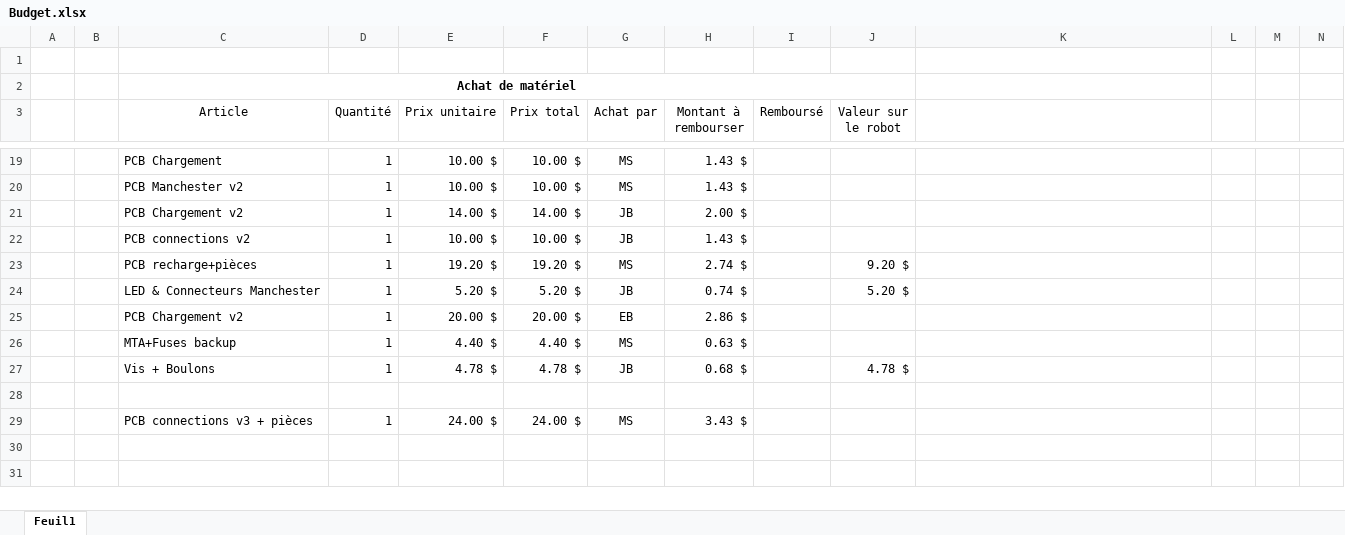
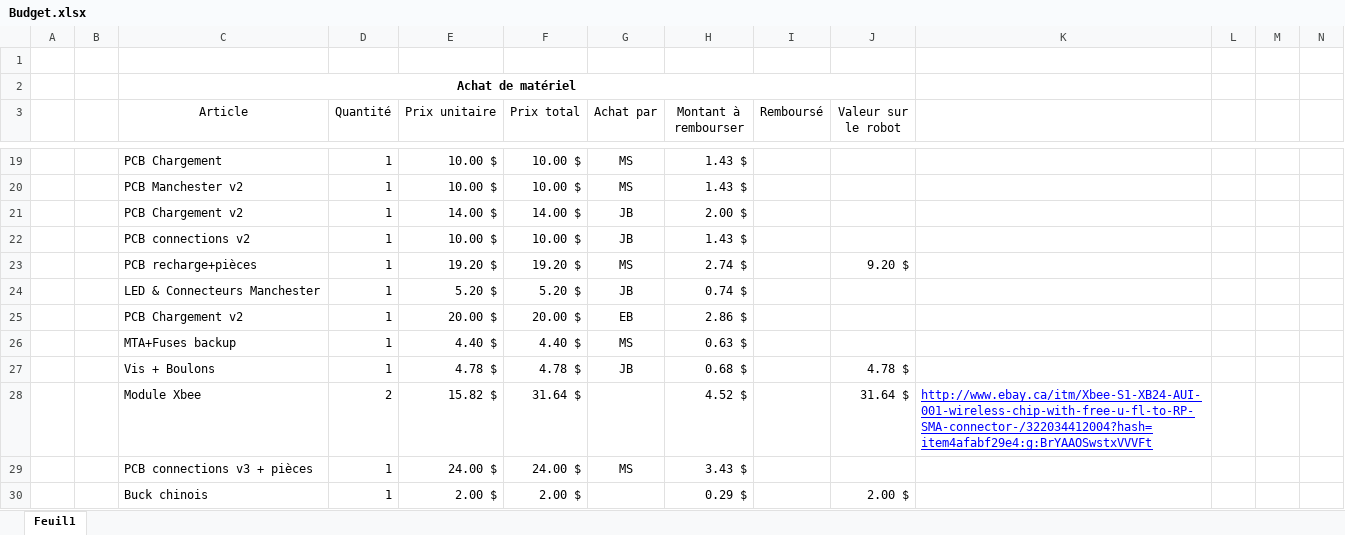
Before and after one commit to jmprovencher/Treasure-Picker-Robot, an Excel workbook: Planification/Budget.xlsx, sheet Feuil1, drawn as a sheet; only a part is shown, gaps mark what is left out; the shorter side is filled out with more unchanged rows; values as stored, in another font and other column widths than the file's, no borders; the diff covers the shown part only; the diff names each change by its address in the sheet, - before the commit and + after, or states it on an @@ line.

```diff
--- a/Planification/Budget.xlsx (sheet Feuil1)
+++ b/Planification/Budget.xlsx (sheet Feuil1)
-J24 (Valeur sur le robot): 5.20 $
+J24 (Valeur sur le robot): (empty)
-row 28: (empty)
+row 28:  |  | Module Xbee | 2 | 15.82 $ | 31.64 $ |  | 4.52 $ |  | 31.64 $ | http://www.ebay.ca/itm/Xbee-S1-XB24-AUI-001-wireless-chip-with-free-u-fl-to-RP-SMA-connector-/322034412004?hash=item4afabf29e4:g:BrYAAOSwstxVVVFt
+row 30:  |  | Buck chinois | 1 | 2.00 $ | 2.00 $ |  | 0.29 $ |  | 2.00 $
```
Also changed, not shown: 1 added row, 2 removed rows and 16 edited cells elsewhere in this sheet.
